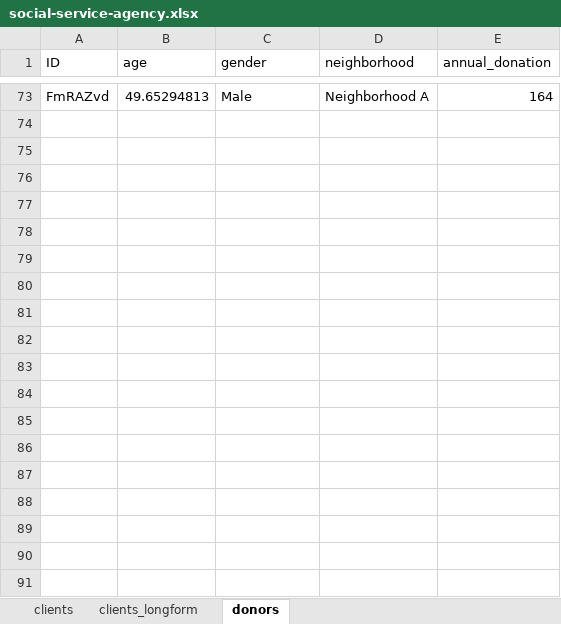
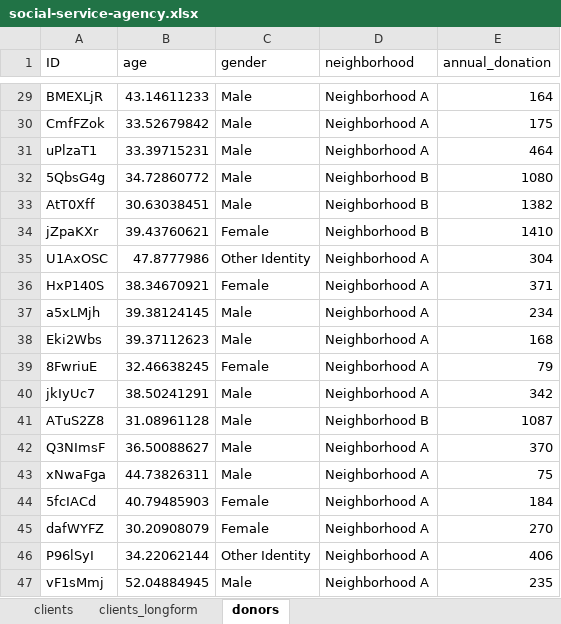
Before and after one commit to agrogan1/newstuff, an Excel workbook: social-service-agency/social-service-agency.xlsx, sheet donors, drawn as a sheet; only a part is shown, gaps mark what is left out; values as stored, in another font and other column widths than the file's, no borders; addresses are those after the commit; the diff covers the shown part only; the diff names each change by its address in the sheet, - before the commit and + after, or states it on an @@ line.

```diff
--- a/social-service-agency/social-service-agency.xlsx (sheet donors)
+++ b/social-service-agency/social-service-agency.xlsx (sheet donors)
-A29 (ID): FmRAZvd
+A29 (ID): BMEXLjR
-B29 (age): 49.65294813
+B29 (age): 43.14611233
+row 30: CmfFZok | 33.52679842 | Male | Neighborhood A | 175
+row 31: uPlzaT1 | 33.39715231 | Male | Neighborhood A | 464
+row 32: 5QbsG4g | 34.72860772 | Male | Neighborhood B | 1080
+row 33: AtT0Xff | 30.63038451 | Male | Neighborhood B | 1382
+row 34: jZpaKXr | 39.43760621 | Female | Neighborhood B | 1410
+row 35: U1AxOSC | 47.8777986 | Other Identity | Neighborhood A | 304
+row 36: HxP140S | 38.34670921 | Female | Neighborhood A | 371
+row 37: a5xLMjh | 39.38124145 | Male | Neighborhood A | 234
+row 38: Eki2Wbs | 39.37112623 | Male | Neighborhood A | 168
+row 39: 8FwriuE | 32.46638245 | Female | Neighborhood A | 79
+row 40: jkIyUc7 | 38.50241291 | Male | Neighborhood A | 342
+row 41: ATuS2Z8 | 31.08961128 | Male | Neighborhood B | 1087
+row 42: Q3NImsF | 36.50088627 | Male | Neighborhood A | 370
+row 43: xNwaFga | 44.73826311 | Male | Neighborhood A | 75
+row 44: 5fcIACd | 40.79485903 | Female | Neighborhood A | 184
+row 45: dafWYFZ | 30.20908079 | Female | Neighborhood A | 270
+row 46: P96lSyI | 34.22062144 | Other Identity | Neighborhood A | 406
+row 47: vF1sMmj | 52.04884945 | Male | Neighborhood A | 235
```
Also changed, not shown: 61 added rows and 71 removed rows elsewhere in this sheet, sheet clients_longform, sheet clients, 7 other files.
